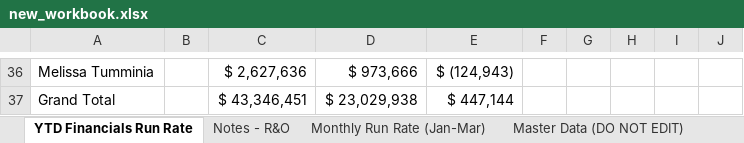
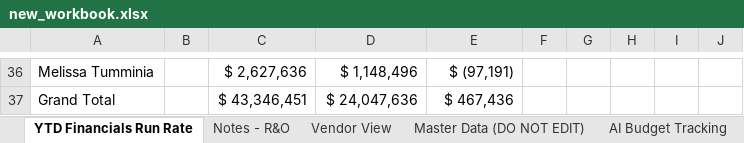
Before and after one commit to ari-gurovich-antares/tech_financials_dashboard, an Excel workbook: uploads/new_workbook.xlsx, sheet YTD Financials Run Rate, drawn as a sheet; only a part is shown, gaps mark what is left out; values as stored, in another font and other column widths than the file's, no borders; the diff covers the shown part only; the diff names each change by its address in the sheet, - before the commit and + after, or states it on an @@ line.

```diff
--- a/uploads/new_workbook.xlsx (sheet YTD Financials Run Rate)
+++ b/uploads/new_workbook.xlsx (sheet YTD Financials Run Rate)
-sheet tab: Monthly Run Rate (Jan-Mar)
-D36: $ 973,666
+D36: $ 1,148,496
-E36: $ (124,943)
+E36: $ (97,191)
-D37: $ 23,029,938
+D37: $ 24,047,636
-E37: $ 447,144
+E37: $ 467,436
```
Also changed, not shown: 8 added rows, 8 removed rows, 13 edited cells and cell formats elsewhere in this sheet, sheet Vendor View, sheet Notes - R&O, sheet Rough, sheet Master Data (DO NOT EDIT), sheet AI Budget Tracking, other sheet tabs, formulas that keep their value, hidden cells, charts or pictures.
